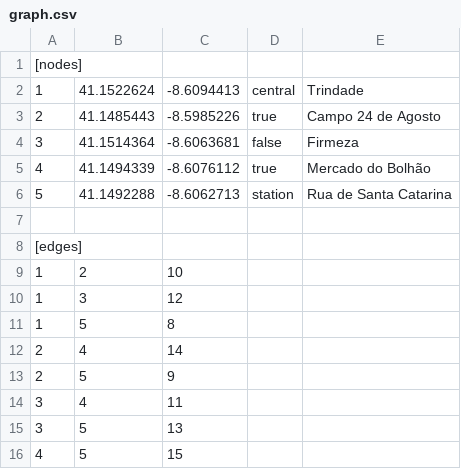
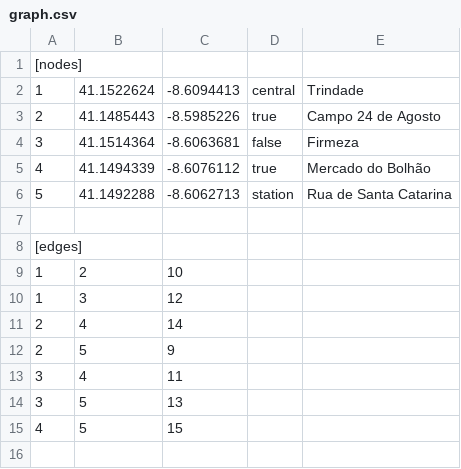
Before and after one commit to nmvalente/projetoI, a CSV file: resources/graph.csv, drawn as a sheet; the diff names each change by its address in the sheet, - before the commit and + after, or states it on an @@ line.

```diff
--- a/resources/graph.csv
+++ b/resources/graph.csv
-row 11: 1 | 5 | 8
```
Also changed, not shown: 54 other files.
